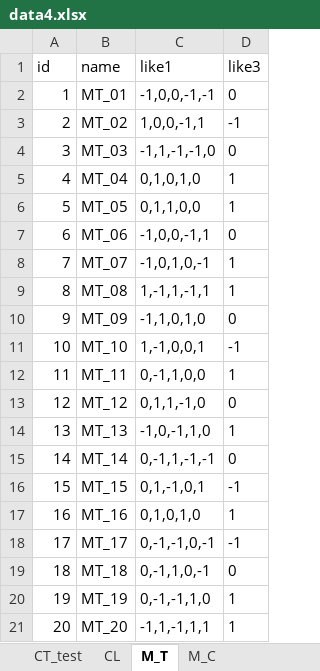
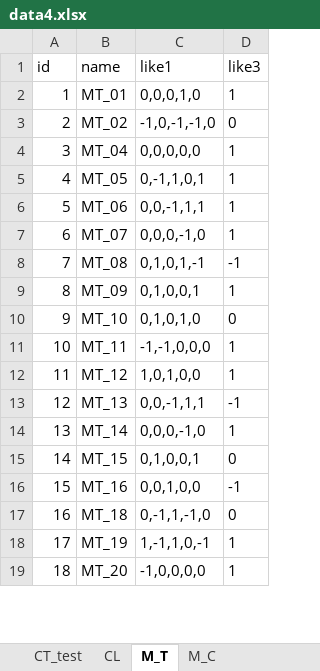
Before and after one commit to zzzharden/USCP_GA_RG_HH, an Excel workbook: data/large/data4.xlsx, sheet M_T, drawn as a sheet; only a part is shown; values as stored, in another font and other column widths than the file's, no borders; removed rows and columns are numbered as before the commit, all else as after; the diff covers the shown part only; the diff names each change by its address in the sheet, - before the commit and + after, or states it on an @@ line.

```diff
--- a/data/large/data4.xlsx (sheet M_T)
+++ b/data/large/data4.xlsx (sheet M_T)
-C2 (like1): -1,0,0,-1,-1
+C2 (like1): 0,0,0,1,0
-D2 (like3): 0
+D2 (like3): 1
-C3 (like1): 1,0,0,-1,1
+C3 (like1): -1,0,-1,-1,0
-D3 (like3): -1
+D3 (like3): 0
-row 4: 3 | MT_03 | -1,1,-1,-1,0 | 0
@@ column A (id) renumbered from row 4 down @@
-C4 (like1): 0,1,0,1,0
+C4 (like1): 0,0,0,0,0
-C5 (like1): 0,1,1,0,0
+C5 (like1): 0,-1,1,0,1
-C6 (like1): -1,0,0,-1,1
+C6 (like1): 0,0,-1,1,1
-D6 (like3): 0
+D6 (like3): 1
-C7 (like1): -1,0,1,0,-1
+C7 (like1): 0,0,0,-1,0
-C8 (like1): 1,-1,1,-1,1
+C8 (like1): 0,1,0,1,-1
-D8 (like3): 1
+D8 (like3): -1
-C9 (like1): -1,1,0,1,0
+C9 (like1): 0,1,0,0,1
-D9 (like3): 0
+D9 (like3): 1
-C10 (like1): 1,-1,0,0,1
+C10 (like1): 0,1,0,1,0
-D10 (like3): -1
+D10 (like3): 0
-C11 (like1): 0,-1,1,0,0
+C11 (like1): -1,-1,0,0,0
-C12 (like1): 0,1,1,-1,0
+C12 (like1): 1,0,1,0,0
-D12 (like3): 0
+D12 (like3): 1
-C13 (like1): -1,0,-1,1,0
+C13 (like1): 0,0,-1,1,1
-D13 (like3): 1
+D13 (like3): -1
-C14 (like1): 0,-1,1,-1,-1
+C14 (like1): 0,0,0,-1,0
-D14 (like3): 0
+D14 (like3): 1
-C15 (like1): 0,1,-1,0,1
+C15 (like1): 0,1,0,0,1
-D15 (like3): -1
+D15 (like3): 0
-C16 (like1): 0,1,0,1,0
+C16 (like1): 0,0,1,0,0
-D16 (like3): 1
+D16 (like3): -1
-row 18: 17 | MT_17 | 0,-1,-1,0,-1 | -1
-C17 (like1): 0,-1,1,0,-1
+C17 (like1): 0,-1,1,-1,0
-C18 (like1): 0,-1,-1,1,0
+C18 (like1): 1,-1,1,0,-1
-C19 (like1): -1,1,-1,1,1
+C19 (like1): -1,0,0,0,0
```
Also changed, not shown: 3 added rows, 2 removed rows and 120 edited cells elsewhere in this sheet, sheet CT_test, sheet M_C, sheet CL, data/large/data2.xlsx, data/large/data5.xlsx, 30 other files.
